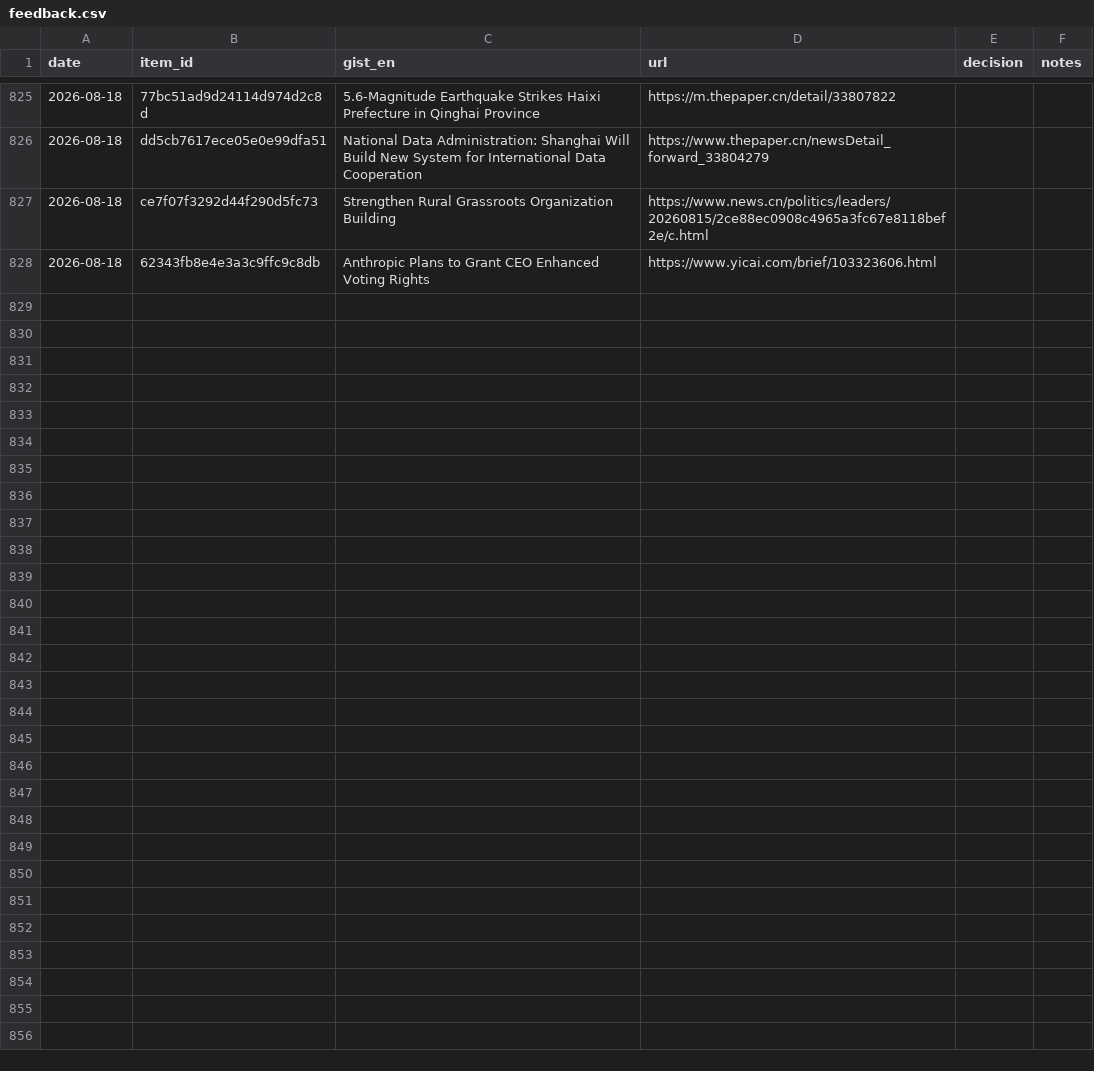
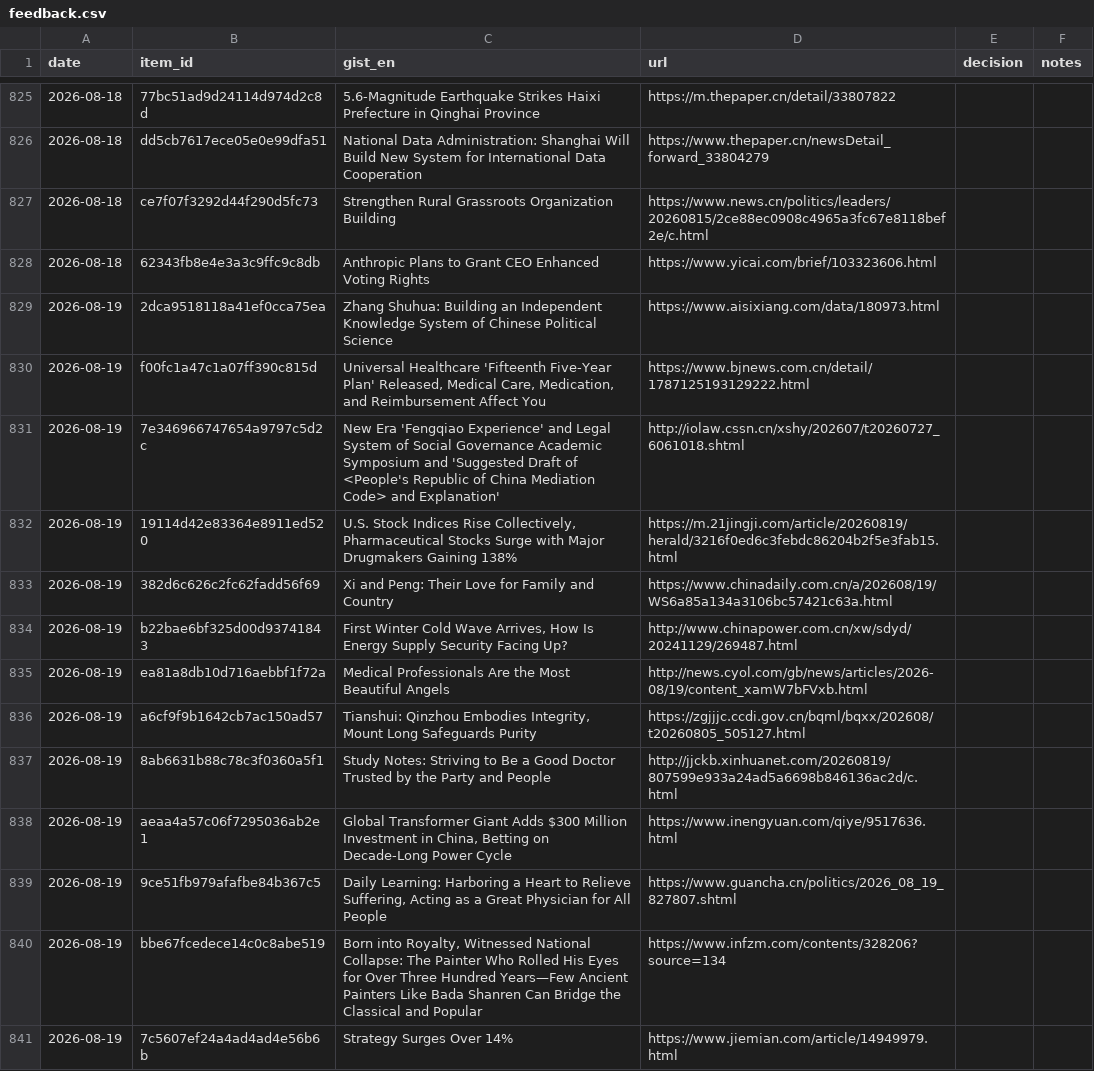
Before and after one commit to icastellamcdonald11-prog/Thesis, a CSV file: feedback.csv, drawn as a sheet; only a part is shown, gaps mark what is left out; the diff covers the shown part only.

```diff
--- a/feedback.csv
+++ b/feedback.csv
@@ -828 +828,14 @@ date,item_id,gist_en,url,decision,notes
 2026-08-18,62343fb8e4e3a3c9ffc9c8db,Anthropic Plans to Grant CEO Enhanced Voting Rights,https://www.yicai.com/brief/103323606.html,,
+2026-08-19,2dca9518118a41ef0cca75ea,Zhang Shuhua: Building an Independent Knowledge System of Chinese Political Science,https://www.aisixiang.com/data/180973.html,,
+2026-08-19,f00fc1a47c1a07ff390c815d,"Universal Healthcare 'Fifteenth Five-Year Plan' Released, Medical Care, Medication, and Reimbursement Affect You",https://www.bjnews.com.cn/detail/1787125193129222.html,,
+2026-08-19,7e346966747654a9797c5d2c,New Era 'Fengqiao Experience' and Legal System of Social Governance Academic Symposium and 'Suggested Draft of <People's Republic of China Mediation Code> and Explanation',http://iolaw.cssn.cn/xshy/202607/t20260727_6061018.shtml,,
+2026-08-19,19114d42e83364e8911ed520,"U.S. Stock Indices Rise Collectively, Pharmaceutical Stocks Surge with Major Drugmakers Gaining 138%",https://m.21jingji.com/article/20260819/herald/3216f0ed6c3febdc86204b2f5e3fab15.html,,
+2026-08-19,382d6c626c2fc62fadd56f69,Xi and Peng: Their Love for Family and Country,https://www.chinadaily.com.cn/a/202608/19/WS6a85a134a3106bc57421c63a.html,,
+2026-08-19,b22bae6bf325d00d93741843,"First Winter Cold Wave Arrives, How Is Energy Supply Security Facing Up?",http://www.chinapower.com.cn/xw/sdyd/20241129/269487.html,,
+2026-08-19,ea81a8db10d716aebbf1f72a,Medical Professionals Are the Most Beautiful Angels,http://news.cyol.com/gb/news/articles/2026-08/19/content_xamW7bFVxb.html,,
+2026-08-19,a6cf9f9b1642cb7ac150ad57,"Tianshui: Qinzhou Embodies Integrity, Mount Long Safeguards Purity",https://zgjjjc.ccdi.gov.cn/bqml/bqxx/202608/t20260805_505127.html,,
+2026-08-19,8ab6631b88c78c3f0360a5f1,Study Notes: Striving to Be a Good Doctor Trusted by the Party and People,http://jjckb.xinhuanet.com/20260819/807599e933a24ad5a6698b846136ac2d/c.html,,
+2026-08-19,aeaa4a57c06f7295036ab2e1,"Global Transformer Giant Adds $300 Million Investment in China, Betting on Decade-Long Power Cycle",https://www.inengyuan.com/qiye/9517636.html,,
+2026-08-19,9ce51fb979afafbe84b367c5,"Daily Learning: Harboring a Heart to Relieve Suffering, Acting as a Great Physician for All People",https://www.guancha.cn/politics/2026_08_19_827807.shtml,,
+2026-08-19,bbe67fcedece14c0c8abe519,"Born into Royalty, Witnessed National Collapse: The Painter Who Rolled His Eyes for Over Three Hundred Years—Few Ancient Painters Like Bada Shanren Can Bridge the Classical and Popular",https://www.infzm.com/contents/328206?source=134,,
+2026-08-19,7c5607ef24a4ad4ad4e56b6b,Strategy Surges Over 14%,https://www.jiemian.com/article/14949979.html,,
```
Also changed, not shown: 12 added rows elsewhere in this file, 2 other files.
